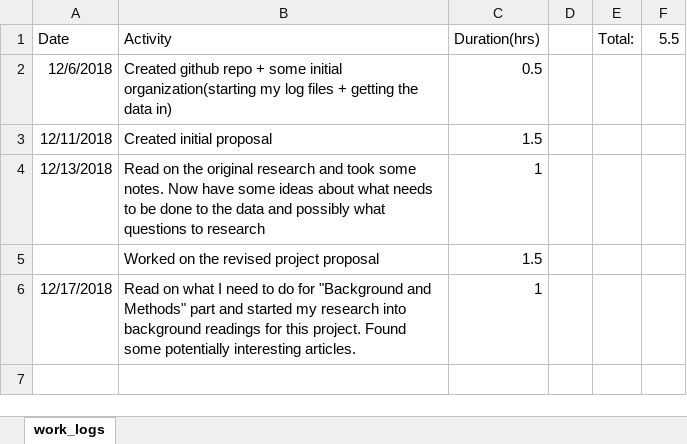
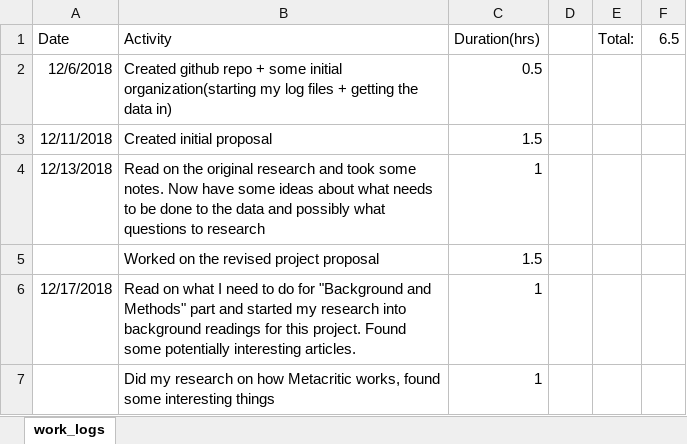
Before and after one commit to TimSAS/Steam-and-Metacritic, an Excel workbook: Logs/work_logs.xlsx, sheet work_logs, drawn as a sheet; values as stored, in another font and other column widths than the file's, no borders; the diff names each change by its address in the sheet, - before the commit and + after, or states it on an @@ line.

Commit message:
Metacritic research

```diff
--- a/Logs/work_logs.xlsx (sheet work_logs)
+++ b/Logs/work_logs.xlsx (sheet work_logs)
-F1: 5.5
+F1: 6.5
+row 7:  | Did my research on how Metacritic works, found some interesting things | 1
```
Also changed, not shown: 2 other files.
